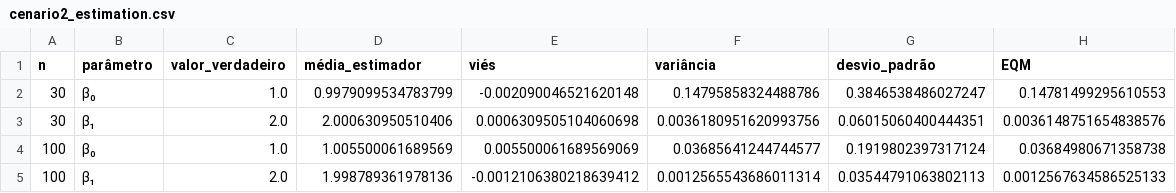
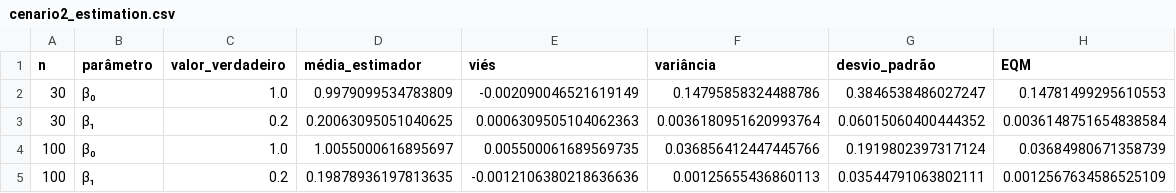
Before and after one commit to arturgarcia13/EstudoDeSimulacao, a CSV file: notebooks/cenario2_resultados/cenario2_estimation.csv, drawn as a sheet.

```diff
--- a/notebooks/cenario2_resultados/cenario2_estimation.csv
+++ b/notebooks/cenario2_resultados/cenario2_estimation.csv
@@ -1,5 +1,5 @@
 n,parâmetro,valor_verdadeiro,média_estimador,viés,variância,desvio_padrão,EQM
-30,β₀,1.0,0.9979099534783799,-0.002090046521620148,0.14795858324488786,0.3846538486027247,0.14781499295610553
-30,β₁,2.0,2.000630950510406,0.0006309505104060698,0.0036180951620993756,0.06015060400444351,0.0036148751654838576
-100,β₀,1.0,1.005500061689569,0.005500061689569069,0.03685641244744577,0.1919802397317124,0.03684980671358738
-100,β₁,2.0,1.998789361978136,-0.0012106380218639412,0.0012565543686011314,0.03544791063802113,0.0012567634586525133
+30,β₀,1.0,0.9979099534783809,-0.002090046521619149,0.14795858324488786,0.3846538486027247,0.14781499295610553
+30,β₁,0.2,0.20063095051040625,0.0006309505104062363,0.0036180951620993764,0.06015060400444352,0.0036148751654838584
+100,β₀,1.0,1.0055000616895697,0.005500061689569735,0.036856412447445766,0.1919802397317124,0.03684980671358739
+100,β₁,0.2,0.19878936197813635,-0.0012106380218636636,0.00125655436860113,0.03544791063802111,0.0012567634586525109
```
Also changed, not shown: notebooks/cenario1_resultados/cenario1_estimation.csv, notebooks/cenario1_resultados/cenario1_tests.csv, 35 other files.
